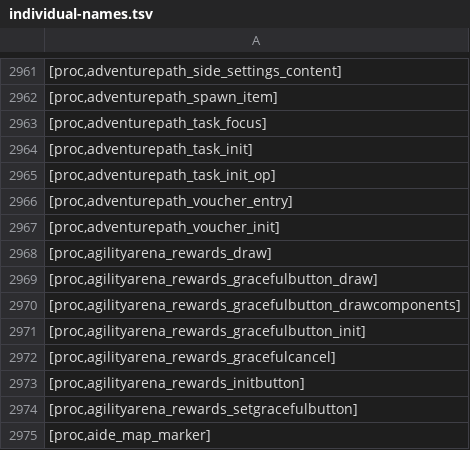
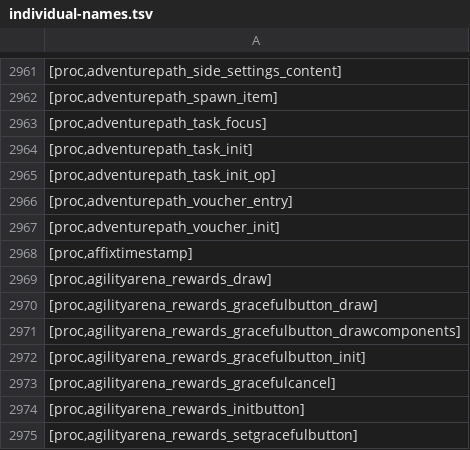
Before and after one commit to Joshua-F/cache-names, a TSV file: individual-names.tsv, drawn as a sheet; only a part is shown, gaps mark what is left out; the shorter side is filled out with more unchanged rows.

Commit message:
Update names

```diff
--- a/individual-names.tsv
+++ b/individual-names.tsv
@@ -2967,2 +2967,3 @@
 [proc,adventurepath_voucher_init]
+[proc,affixtimestamp]
 [proc,agilityarena_rewards_draw]
```
Also changed, not shown: names.tsv.
